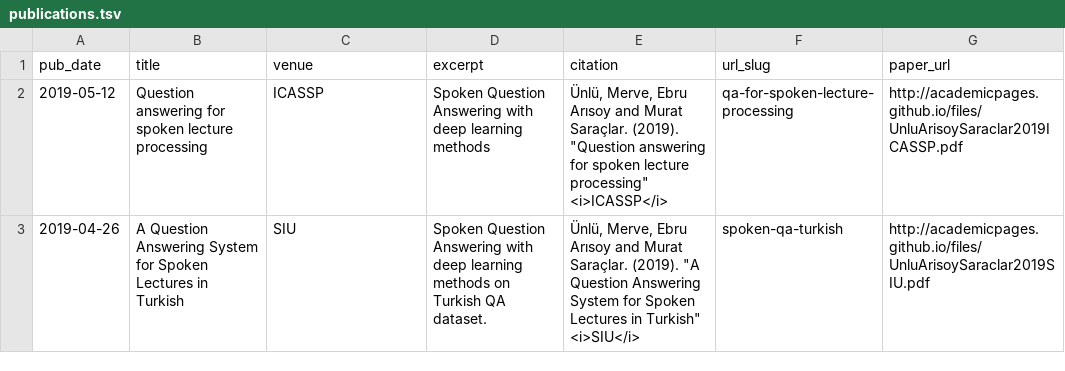
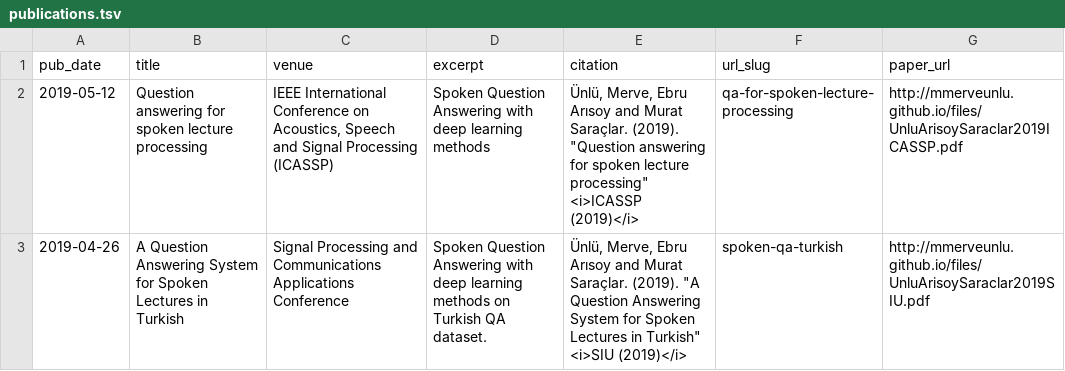
Before and after one commit to mmerveunlu/mmerveunlu.github.io, a TSV file: markdown_generator/publications.tsv, drawn as a sheet.

```diff
--- a/markdown_generator/publications.tsv
+++ b/markdown_generator/publications.tsv
@@ -1,3 +1,3 @@
 pub_date	title	venue	excerpt	citation	url_slug	paper_url
-2019-05-12	Question answering for spoken lecture processing	ICASSP	Spoken Question Answering with deep learning methods	Ünlü, Merve, Ebru Arısoy and Murat Saraçlar. (2019). "Question answering for spoken lecture processing" <i>ICASSP</i>	qa-for-spoken-lecture-processing	http://academicpages.github.io/files/UnluArisoySaraclar2019ICASSP.pdf
-2019-04-26	A Question Answering System for Spoken Lectures in Turkish	SIU	Spoken Question Answering with deep learning methods on Turkish QA dataset.	Ünlü, Merve, Ebru Arısoy and Murat Saraçlar. (2019). "A Question Answering System for Spoken Lectures in Turkish" <i>SIU</i>	spoken-qa-turkish	http://academicpages.github.io/files/UnluArisoySaraclar2019SIU.pdf
+2019-05-12	Question answering for spoken lecture processing	IEEE International Conference on Acoustics, Speech and Signal Processing (ICASSP)	Spoken Question Answering with deep learning methods	Ünlü, Merve, Ebru Arısoy and Murat Saraçlar. (2019). "Question answering for spoken lecture processing" <i>ICASSP (2019)</i>	qa-for-spoken-lecture-processing	http://mmerveunlu.github.io/files/UnluArisoySaraclar2019ICASSP.pdf
+2019-04-26	A Question Answering System for Spoken Lectures in Turkish	Signal Processing and Communications Applications Conference	Spoken Question Answering with deep learning methods on Turkish QA dataset.	Ünlü, Merve, Ebru Arısoy and Murat Saraçlar. (2019). "A Question Answering System for Spoken Lectures in Turkish" <i>SIU (2019)</i>	spoken-qa-turkish	http://mmerveunlu.github.io/files/UnluArisoySaraclar2019SIU.pdf
```
Also changed, not shown: 3 other files.
